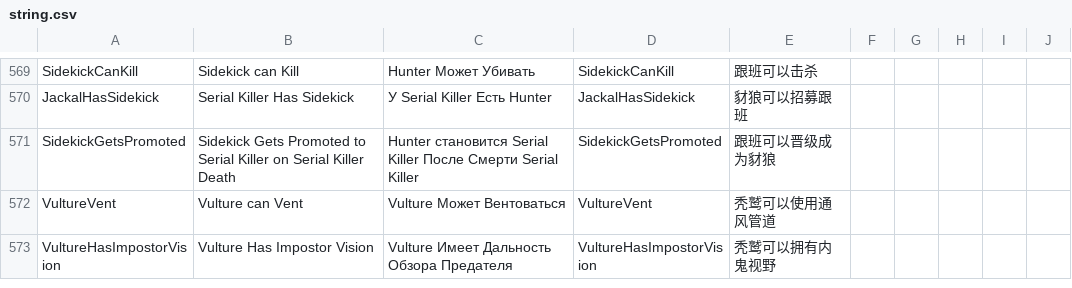
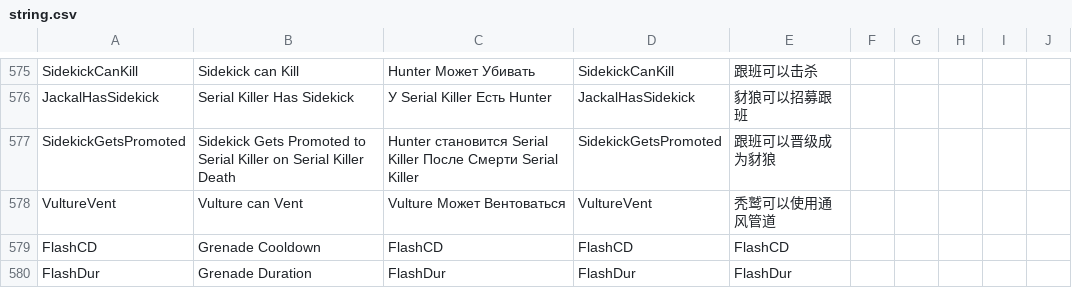
Before and after one commit to discus-sions/TownOfHost-TheOtherRoles, a CSV file: Resources/string.csv, drawn as a sheet; only a part is shown, gaps mark what is left out; the shorter side is filled out with more unchanged rows; the diff covers the shown part only.

```diff
--- a/Resources/string.csv
+++ b/Resources/string.csv
@@ -573 +579,3 @@ SidekickGetsPromoted,Sidekick Gets Promoted to Serial Killer on Serial Killer De
 VultureVent,Vulture can Vent,Vulture Может Вентоваться,VultureVent,秃鹫可以使用通风管道
+FlashCD,Grenade Cooldown,FlashCD,FlashCD,FlashCD
+FlashDur,Grenade Duration,FlashDur,FlashDur,FlashDur
```
Also changed, not shown: 7 added rows elsewhere in this file, 16 other files.
